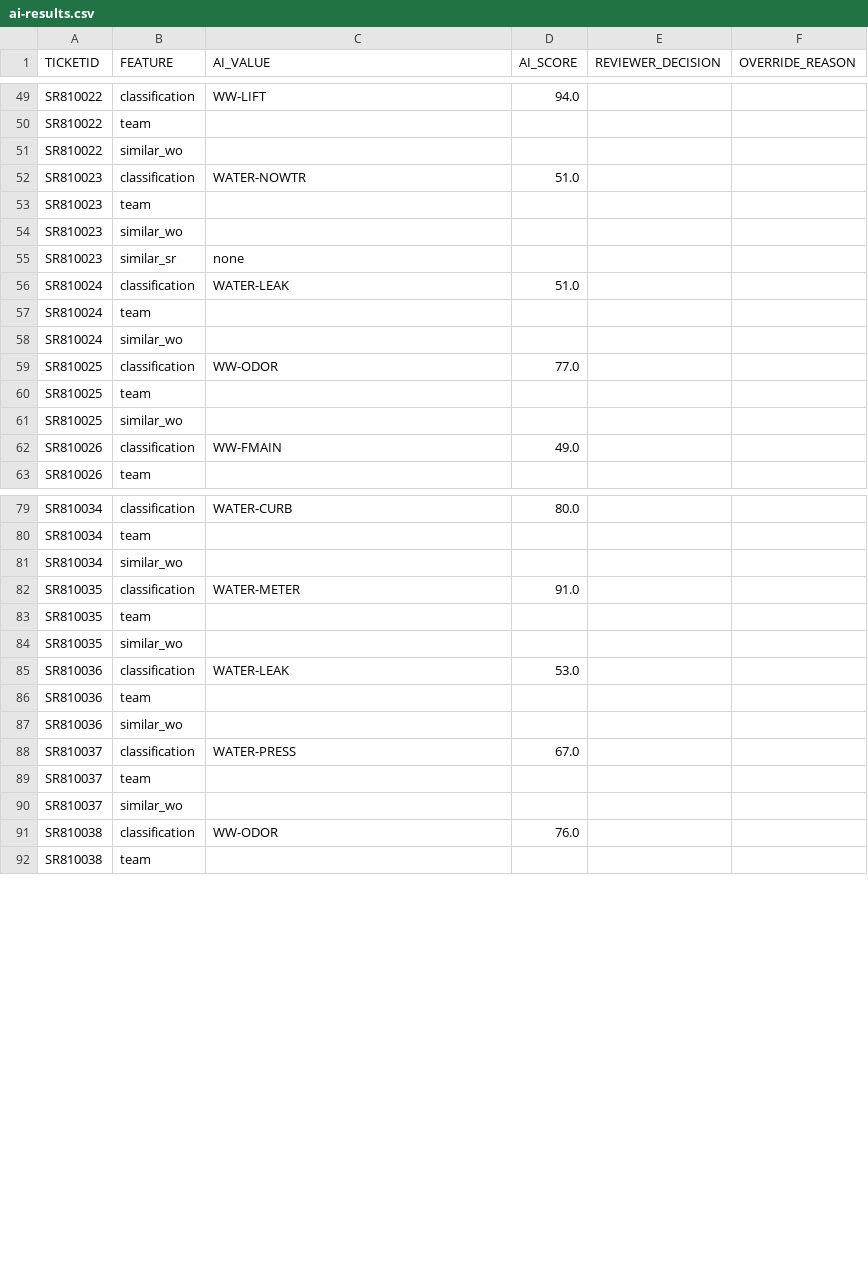
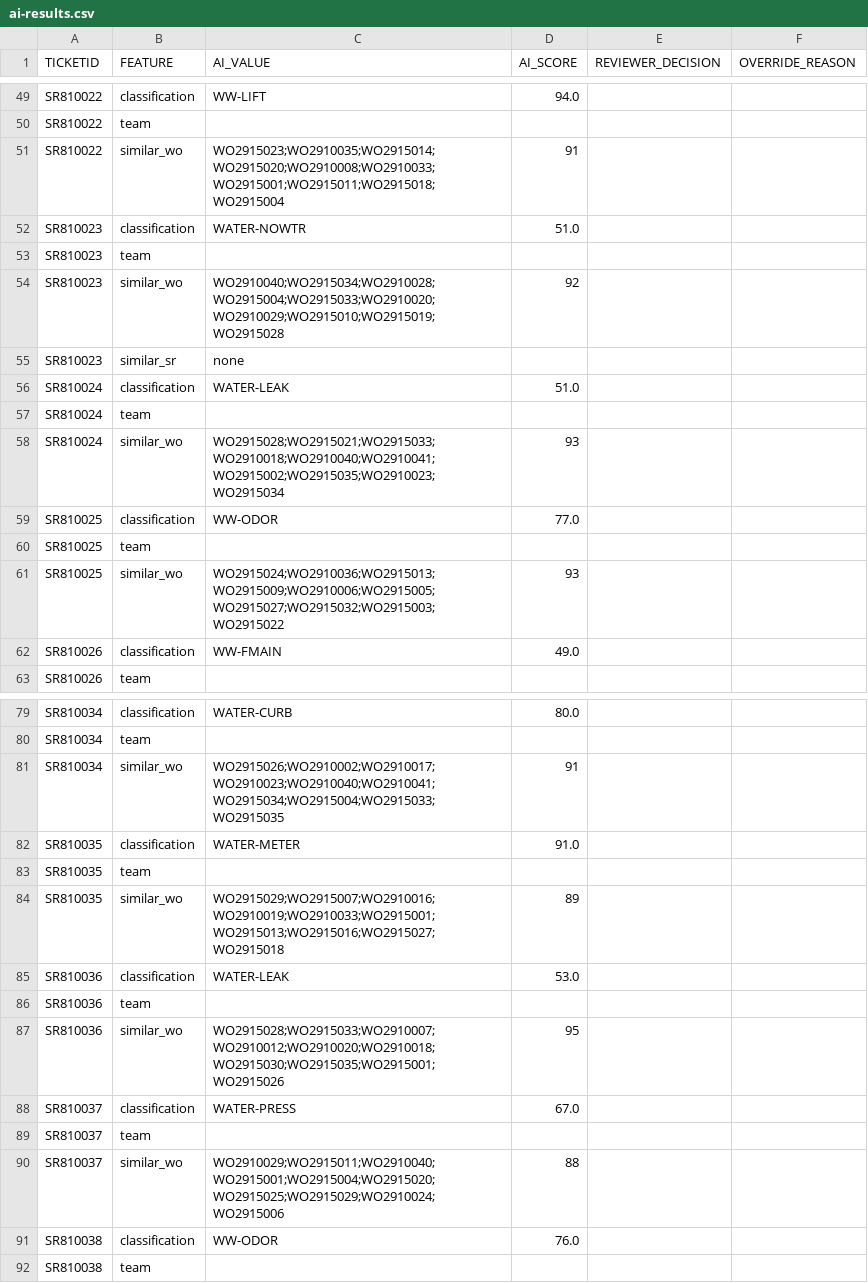
Before and after one commit to unclethien/QAlert-Maximo-Sarasota-County, a CSV file: evaluation/ai-results.csv, drawn as a sheet; only a part is shown, gaps mark what is left out; the diff covers the shown part only.

Commit message:
docs(mas-ai): set up similar work orders and record the pilot results
IBM's comparison filter drops closed work by status and by historyflag,
so the related past work was never listed. The guide now scopes both
WOSIMILARITY filters to the pilot WOs, adds reportdate to the query
templates, and notes that 10 stored matches is AI Service's maximum.

On TechZone, 4 of 5 related past-work SRs are shown their earlier WOs,
and none of the 4 related planned-work SRs are: text similarity ranks
by problem wording, and the missed WOs are outside the stored top 10.

```diff
--- a/evaluation/ai-results.csv
+++ b/evaluation/ai-results.csv
@@ -50,6 +50,6 @@ SR810022,classification,WW-LIFT,94.0,,
 SR810022,team,,,,
-SR810022,similar_wo,,,,
+SR810022,similar_wo,WO2915023;WO2910035;WO2915014;WO2915020;WO2910008;WO2910033;WO2915001;WO2915011;WO2915018;WO2915004,91,,
 SR810023,classification,WATER-NOWTR,51.0,,
 SR810023,team,,,,
-SR810023,similar_wo,,,,
+SR810023,similar_wo,WO2910040;WO2915034;WO2910028;WO2915004;WO2915033;WO2910020;WO2910029;WO2915010;WO2915019;WO2915028,92,,
 SR810023,similar_sr,none,,,
@@ -57,6 +57,6 @@ SR810024,classification,WATER-LEAK,51.0,,
 SR810024,team,,,,
-SR810024,similar_wo,,,,
+SR810024,similar_wo,WO2915028;WO2915021;WO2915033;WO2910018;WO2910040;WO2910041;WO2915002;WO2915035;WO2910023;WO2915034,93,,
 SR810025,classification,WW-ODOR,77.0,,
 SR810025,team,,,,
-SR810025,similar_wo,,,,
+SR810025,similar_wo,WO2915024;WO2910036;WO2915013;WO2915009;WO2910006;WO2915005;WO2915027;WO2915032;WO2915003;WO2915022,93,,
 SR810026,classification,WW-FMAIN,49.0,,
@@ -80,12 +80,12 @@ SR810034,classification,WATER-CURB,80.0,,
 SR810034,team,,,,
-SR810034,similar_wo,,,,
+SR810034,similar_wo,WO2915026;WO2910002;WO2910017;WO2910023;WO2910040;WO2910041;WO2915034;WO2915004;WO2915033;WO2915035,91,,
 SR810035,classification,WATER-METER,91.0,,
 SR810035,team,,,,
-SR810035,similar_wo,,,,
+SR810035,similar_wo,WO2915029;WO2915007;WO2910016;WO2910019;WO2910033;WO2915001;WO2915013;WO2915016;WO2915027;WO2915018,89,,
 SR810036,classification,WATER-LEAK,53.0,,
 SR810036,team,,,,
-SR810036,similar_wo,,,,
+SR810036,similar_wo,WO2915028;WO2915033;WO2910007;WO2910012;WO2910020;WO2910018;WO2915030;WO2915035;WO2915001;WO2915026,95,,
 SR810037,classification,WATER-PRESS,67.0,,
 SR810037,team,,,,
-SR810037,similar_wo,,,,
+SR810037,similar_wo,WO2910029;WO2915011;WO2910040;WO2915001;WO2915004;WO2915020;WO2915025;WO2915029;WO2910024;WO2915006,88,,
 SR810038,classification,WW-ODOR,76.0,,
```
Also changed, not shown: 28 edited cells elsewhere in this file, 1 other file.
